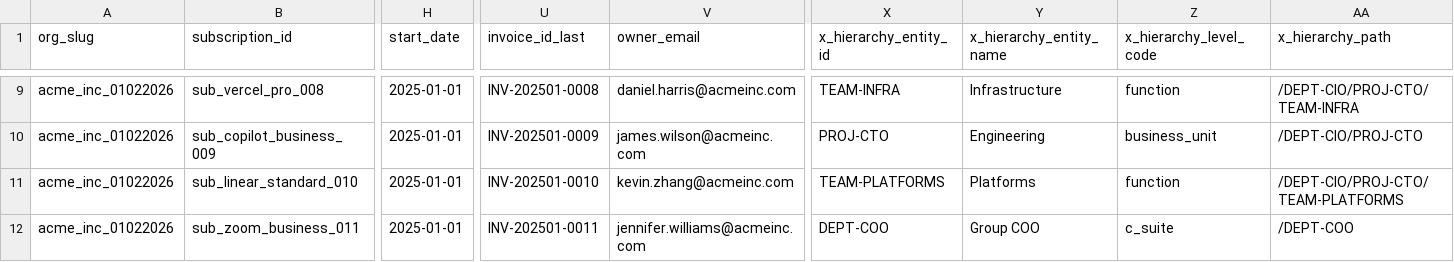
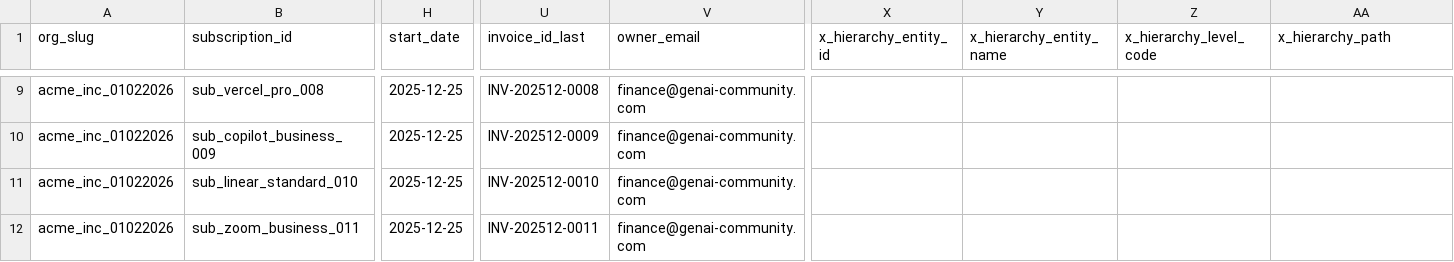
Before and after one commit to cloud-act-ai/cloudact-mono-repo, a CSV file: 04-inra-cicd-automation/load-demo-data/data/subscriptions/subscription_plans.csv, drawn as a sheet; only a part is shown, gaps mark what is left out; the diff covers the shown part only; the diff names each change by its address in the sheet, - before the commit and + after, or states it on an @@ line.

```diff
--- a/04-inra-cicd-automation/load-demo-data/data/subscriptions/subscription_plans.csv
+++ b/04-inra-cicd-automation/load-demo-data/data/subscriptions/subscription_plans.csv
-H9:H12 (start_date): 2025-01-01
+H9:H12 (start_date): 2025-12-25
-U9 (invoice_id_last): INV-202501-0008
+U9 (invoice_id_last): INV-202512-0008
-V9 (owner_email): daniel.harris@acmeinc.com
+V9 (owner_email): finance@genai-community.com
-X9 (x_hierarchy_entity_id): TEAM-INFRA
+X9 (x_hierarchy_entity_id): (empty)
-Y9 (x_hierarchy_entity_name): Infrastructure
+Y9 (x_hierarchy_entity_name): (empty)
-Z9 (x_hierarchy_level_code): function
+Z9 (x_hierarchy_level_code): (empty)
-AA9 (x_hierarchy_path): /DEPT-CIO/PROJ-CTO/TEAM-INFRA
+AA9 (x_hierarchy_path): (empty)
-U10 (invoice_id_last): INV-202501-0009
+U10 (invoice_id_last): INV-202512-0009
-V10 (owner_email): james.wilson@acmeinc.com
+V10 (owner_email): finance@genai-community.com
-X10 (x_hierarchy_entity_id): PROJ-CTO
+X10 (x_hierarchy_entity_id): (empty)
-Y10 (x_hierarchy_entity_name): Engineering
+Y10 (x_hierarchy_entity_name): (empty)
-Z10 (x_hierarchy_level_code): business_unit
+Z10 (x_hierarchy_level_code): (empty)
-AA10 (x_hierarchy_path): /DEPT-CIO/PROJ-CTO
+AA10 (x_hierarchy_path): (empty)
-U11 (invoice_id_last): INV-202501-0010
+U11 (invoice_id_last): INV-202512-0010
-V11 (owner_email): kevin.zhang@acmeinc.com
+V11 (owner_email): finance@genai-community.com
-X11 (x_hierarchy_entity_id): TEAM-PLATFORMS
+X11 (x_hierarchy_entity_id): (empty)
-Y11 (x_hierarchy_entity_name): Platforms
+Y11 (x_hierarchy_entity_name): (empty)
-Z11 (x_hierarchy_level_code): function
+Z11 (x_hierarchy_level_code): (empty)
-AA11 (x_hierarchy_path): /DEPT-CIO/PROJ-CTO/TEAM-PLATFORMS
+AA11 (x_hierarchy_path): (empty)
-U12 (invoice_id_last): INV-202501-0011
+U12 (invoice_id_last): INV-202512-0011
-V12 (owner_email): jennifer.williams@acmeinc.com
+V12 (owner_email): finance@genai-community.com
-X12 (x_hierarchy_entity_id): DEPT-COO
+X12 (x_hierarchy_entity_id): (empty)
-Y12 (x_hierarchy_entity_name): Group COO
+Y12 (x_hierarchy_entity_name): (empty)
-Z12 (x_hierarchy_level_code): c_suite
+Z12 (x_hierarchy_level_code): (empty)
-AA12 (x_hierarchy_path): /DEPT-COO
+AA12 (x_hierarchy_path): (empty)
```
Also changed, not shown: 122 edited cells elsewhere in this file, 40 other files.
